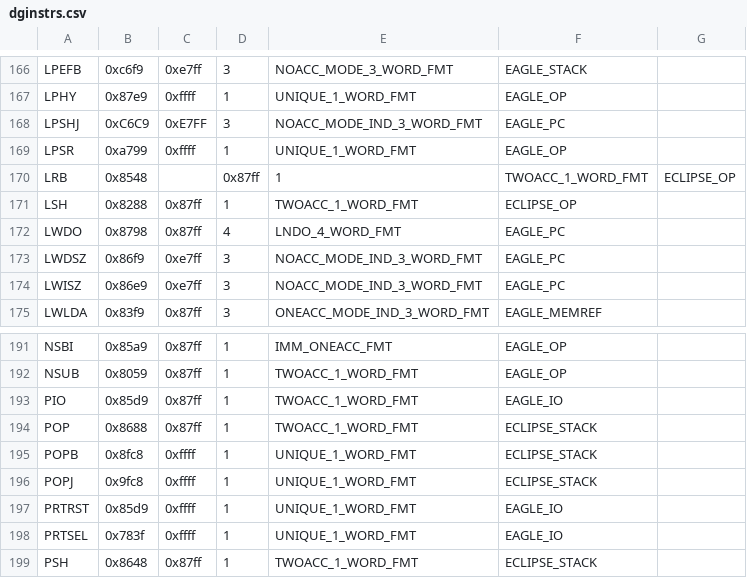
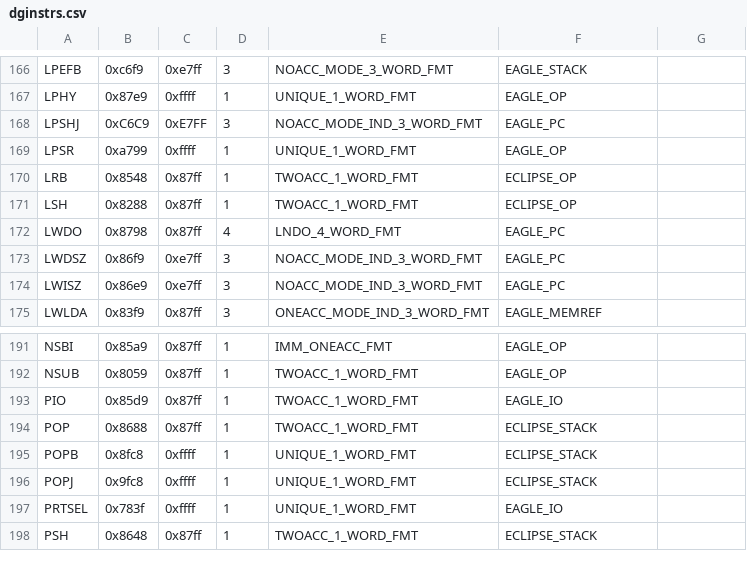
Before and after one commit to SMerrony/dgemug, a CSV file: cmd/dginstr/dginstrs.csv, drawn as a sheet; only a part is shown, gaps mark what is left out.

Commit message:
Fix definition of LRB, remove PRTRST for now

```diff
--- a/cmd/dginstr/dginstrs.csv
+++ b/cmd/dginstr/dginstrs.csv
@@ -169,3 +169,3 @@ LPSHJ,0xC6C9,0xE7FF,3,NOACC_MODE_IND_3_WORD_FMT,EAGLE_PC
 LPSR,0xa799,0xffff,1,UNIQUE_1_WORD_FMT,EAGLE_OP
-LRB,0x8548,,0x87ff,1,TWOACC_1_WORD_FMT,ECLIPSE_OP
+LRB,0x8548,0x87ff,1,TWOACC_1_WORD_FMT,ECLIPSE_OP
 LSH,0x8288,0x87ff,1,TWOACC_1_WORD_FMT,ECLIPSE_OP
@@ -196,3 +196,2 @@ POPB,0x8fc8,0xffff,1,UNIQUE_1_WORD_FMT,ECLIPSE_STACK
 POPJ,0x9fc8,0xffff,1,UNIQUE_1_WORD_FMT,ECLIPSE_STACK
-PRTRST,0x85d9,0xffff,1,UNIQUE_1_WORD_FMT,EAGLE_IO
 PRTSEL,0x783f,0xffff,1,UNIQUE_1_WORD_FMT,EAGLE_IO
```
